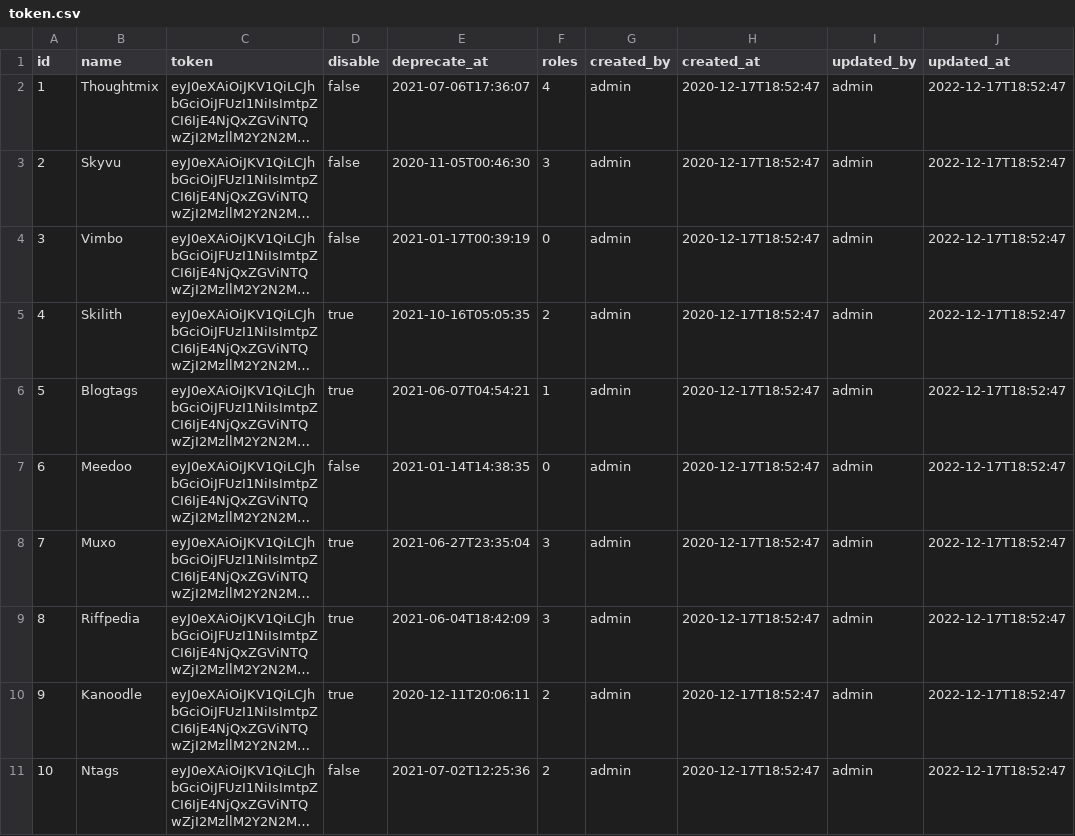
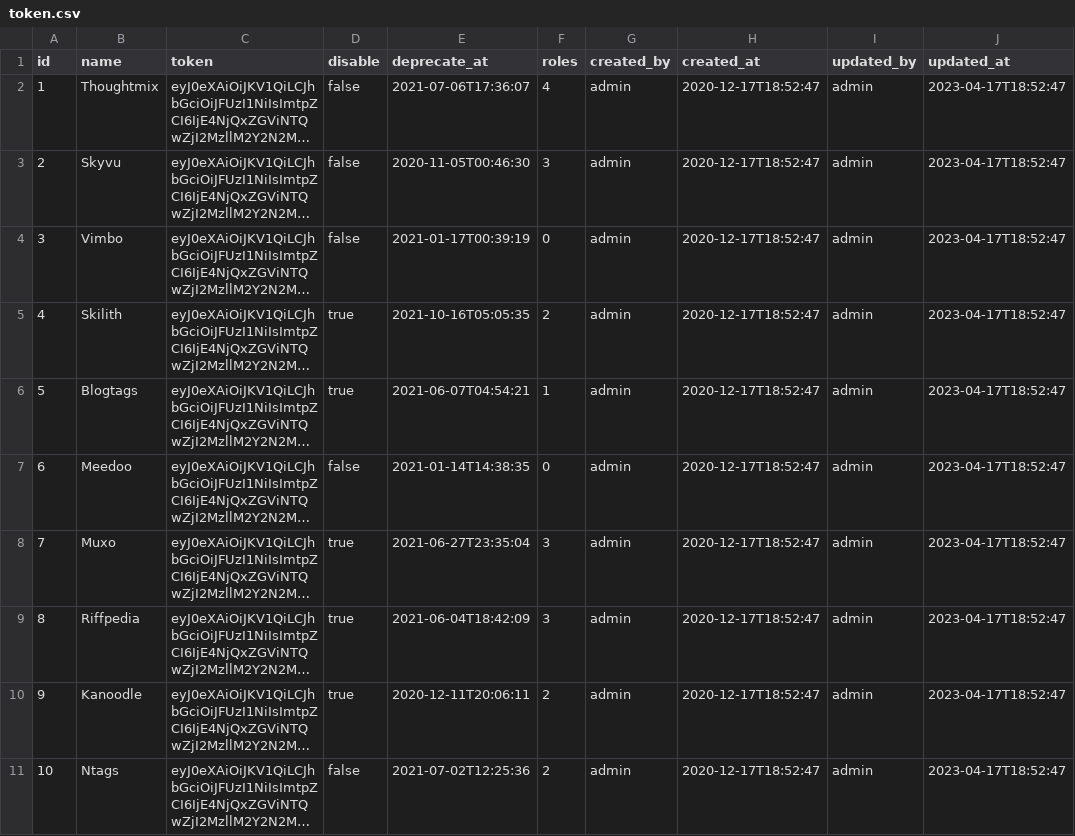
Before and after one commit to GLinBoy/MessageCentral, a CSV file: src/main/resources/config/liquibase/fake-data/token.csv, drawn as a sheet; long unchanged cells end in …; the diff names each change by its address in the sheet, - before the commit and + after, or states it on an @@ line.

```diff
--- a/src/main/resources/config/liquibase/fake-data/token.csv
+++ b/src/main/resources/config/liquibase/fake-data/token.csv
-J2:J11 (updated_at): 2022-12-17T18:52:47
+J2:J11 (updated_at): 2023-04-17T18:52:47
```
Also changed, not shown: src/main/resources/config/liquibase/fake-data/email.csv, src/main/resources/config/liquibase/fake-data/notification.csv, 1 other file.
